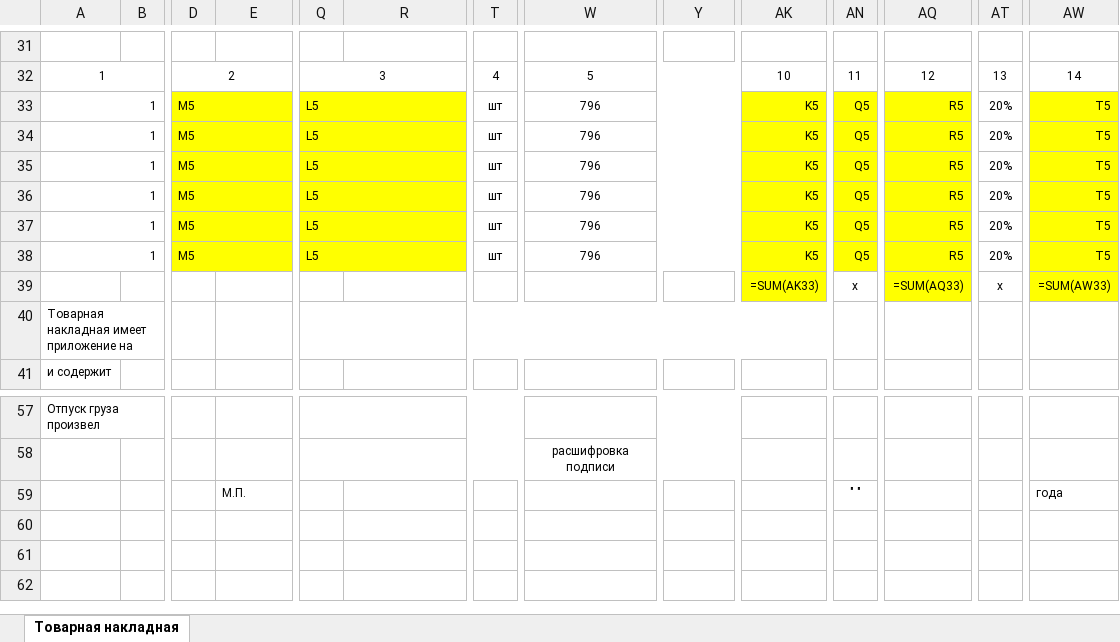
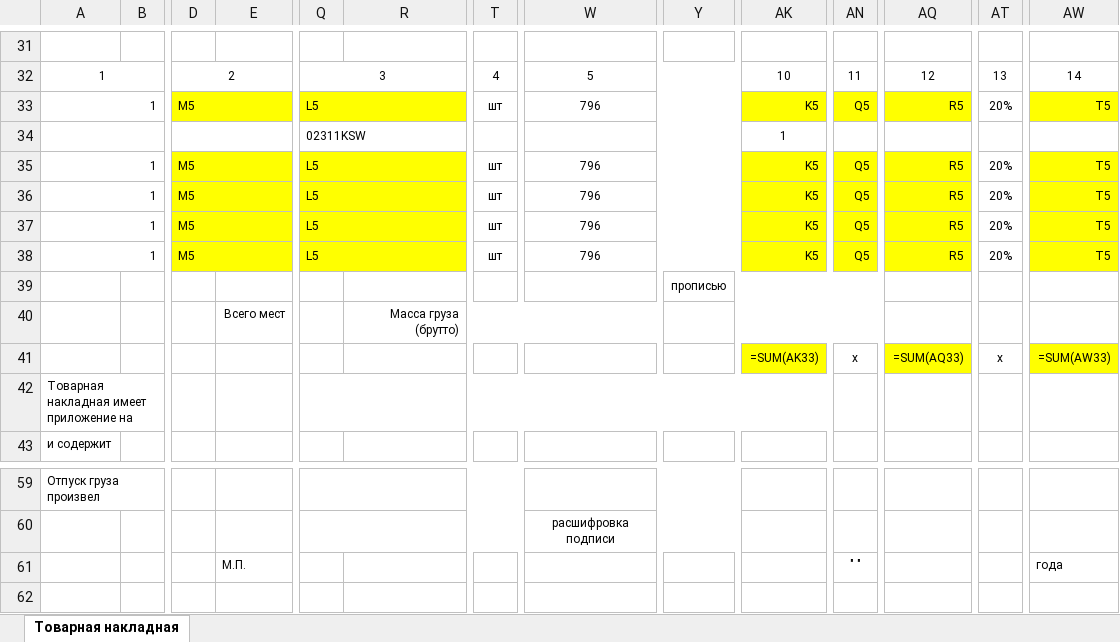
Before and after one commit to RayderXEE/Excel3, an Excel workbook: Template Output.xlsx, sheet Товарная накладная, drawn as a sheet; only a part is shown, gaps mark what is left out; values as stored, in another font and other column widths than the file's, no borders; formulas without a stored value are shown as written; removed rows and columns are numbered as before the commit, all else as after; rows hold the shown columns only; the diff names each change by its address in the sheet, - before the commit and + after, or states it on an @@ line.

```diff
--- a/Template Output.xlsx (sheet Товарная накладная)
+++ b/Template Output.xlsx (sheet Товарная накладная)
+row 34:  |  |  |  | 02311KSW |  |  |  |  | 1
-row 38: 1 |  | M5 |  | L5 |  | шт | 796 |  | K5 | Q5 | R5 | 20% | T5
+row 39:  |  |  |  |  |  |  |  | прописью
+row 40:  |  |  | Всего мест |  | Масса груза (брутто)
-row 60: (empty)
-row 61: (empty)
```
Also changed, not shown: hidden cells, Interface.xlsx, 3 other files.
